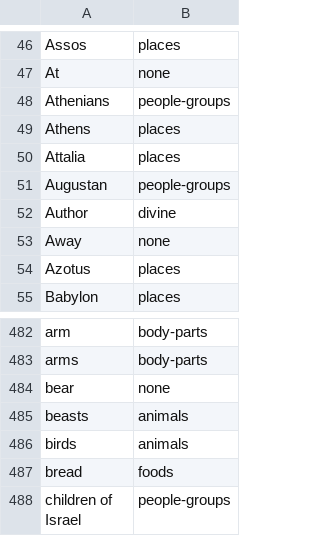
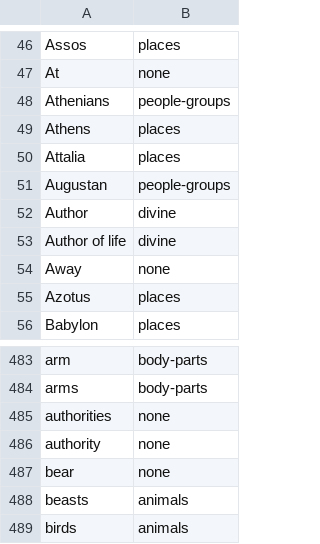
Before and after one commit to markgitset/bible-bowl, a TSV file: src/main/resources/acts/annotation-validation.tsv, drawn as a sheet; only a part is shown, gaps mark what is left out; the shorter side is filled out with more unchanged rows; the diff names each change by its address in the sheet, - before the commit and + after, or states it on an @@ line.

Commit message:
Add "Author of life" (divine) and record Acts validation verdicts

```diff
--- a/src/main/resources/acts/annotation-validation.tsv
+++ b/src/main/resources/acts/annotation-validation.tsv
+row 53: Author of life | divine
+row 485: authorities | none
+row 486: authority | none
```
Also changed, not shown: 1 other file.
